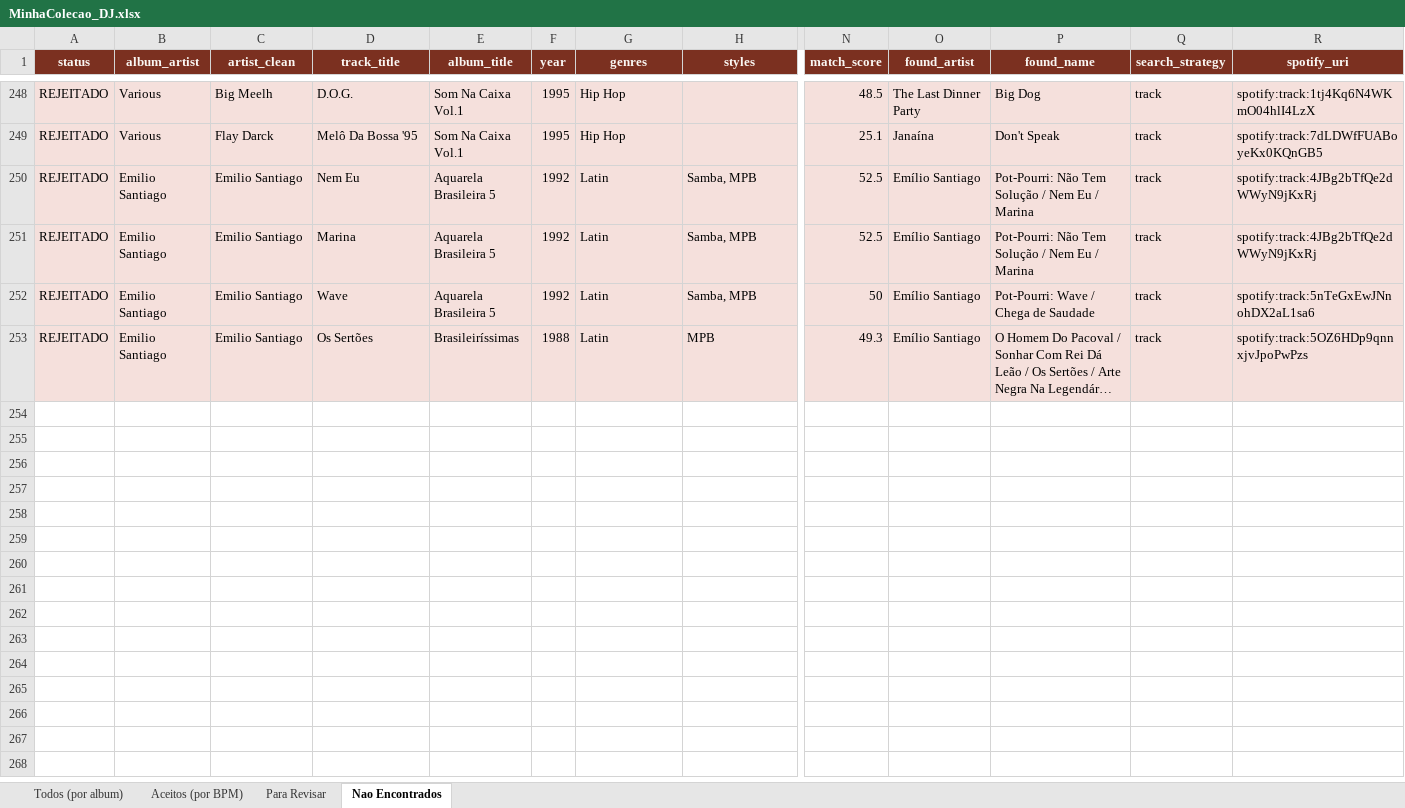
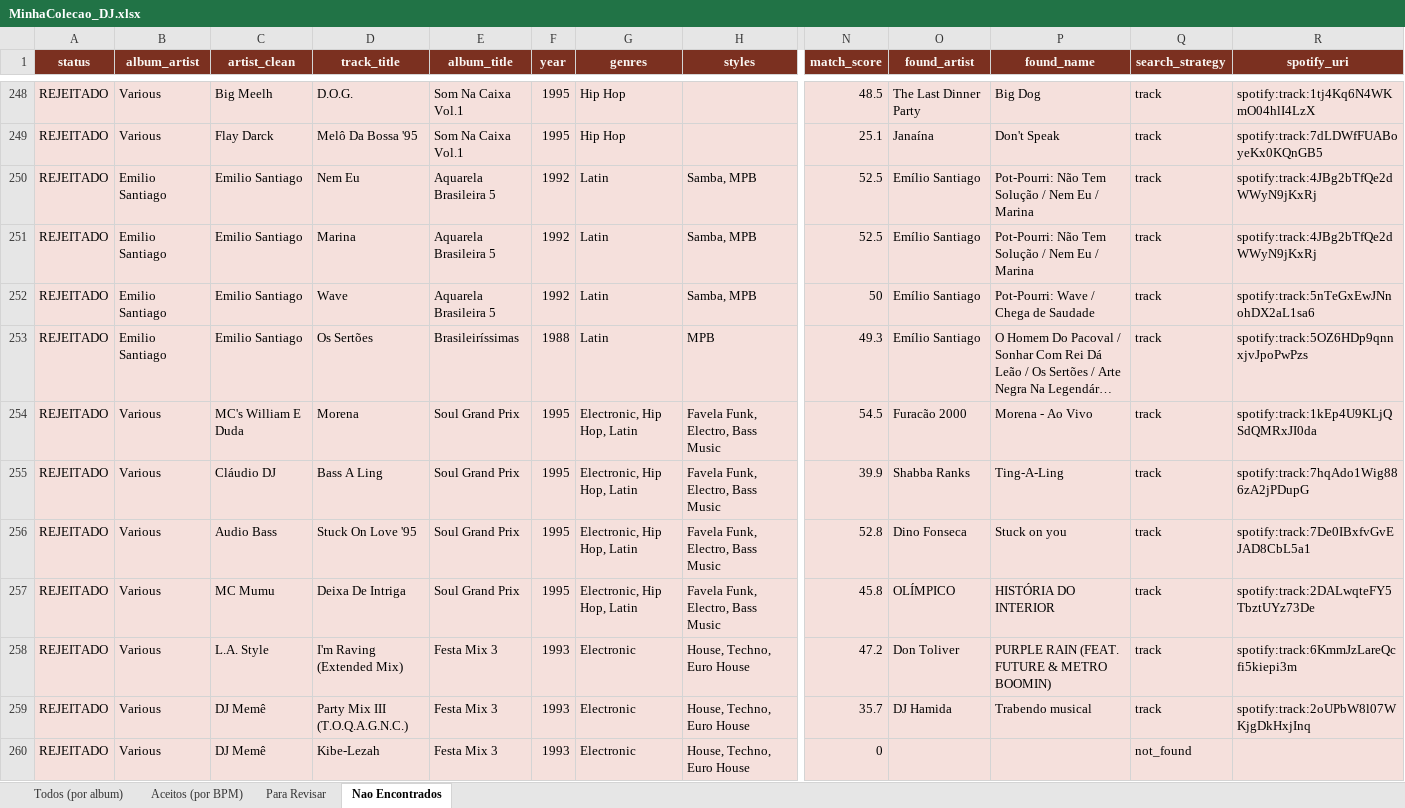
Before and after one commit to amsa2diop/colecaovinil, an Excel workbook: MinhaColecao_DJ.xlsx, sheet Nao Encontrados, drawn as a sheet; only a part is shown, gaps mark what is left out; long unchanged cells end in …; values as stored, in another font and other column widths than the file's, no borders; rows hold the shown columns only; the diff names each change by its address in the sheet, - before the commit and + after, or states it on an @@ line.

```diff
--- a/MinhaColecao_DJ.xlsx (sheet Nao Encontrados)
+++ b/MinhaColecao_DJ.xlsx (sheet Nao Encontrados)
+row 254: REJEITADO | Various | MC's William E Duda | Morena | Soul Grand Prix | 1995 | Electronic, Hip Hop, Latin | Favela Funk, Electro, Bass Music | 54.5 | Furacão 2000 | Morena - Ao Vivo | track | spotify:track:1kEp4U9KLjQSdQMRxJI0da
+row 255: REJEITADO | Various | Cláudio DJ | Bass A Ling | Soul Grand Prix | 1995 | Electronic, Hip Hop, Latin | Favela Funk, Electro, Bass Music | 39.9 | Shabba Ranks | Ting-A-Ling | track | spotify:track:7hqAdo1Wig886zA2jPDupG
+row 256: REJEITADO | Various | Audio Bass | Stuck On Love '95 | Soul Grand Prix | 1995 | Electronic, Hip Hop, Latin | Favela Funk, Electro, Bass Music | 52.8 | Dino Fonseca | Stuck on you | track | spotify:track:7De0IBxfvGvEJAD8CbL5a1
+row 257: REJEITADO | Various | MC Mumu | Deixa De Intriga | Soul Grand Prix | 1995 | Electronic, Hip Hop, Latin | Favela Funk, Electro, Bass Music | 45.8 | OLÍMPICO | HISTÓRIA DO INTERIOR | track | spotify:track:2DALwqteFY5TbztUYz73De
+row 258: REJEITADO | Various | L.A. Style | I'm Raving (Extended Mix) | Festa Mix 3 | 1993 | Electronic | House, Techno, Euro House | 47.2 | Don Toliver | PURPLE RAIN (FEAT. FUTURE & METRO BOOMIN) | track | spotify:track:6KmmJzLareQcfi5kiepi3m
+row 259: REJEITADO | Various | DJ Memê | Party Mix III (T.O.Q.A.G.N.C.) | Festa Mix 3 | 1993 | Electronic | House, Techno, Euro House | 35.7 | DJ Hamida | Trabendo musical | track | spotify:track:2oUPbW8l07WKjgDkHxjInq
+row 260: REJEITADO | Various | DJ Memê | Kibe-Lezah | Festa Mix 3 | 1993 | Electronic | House, Techno, Euro House | 0 |  |  | not_found
```
Also changed, not shown: sheet Aceitos (por BPM), sheet Todos (por album), sheet Para Revisar, 7 other files.
